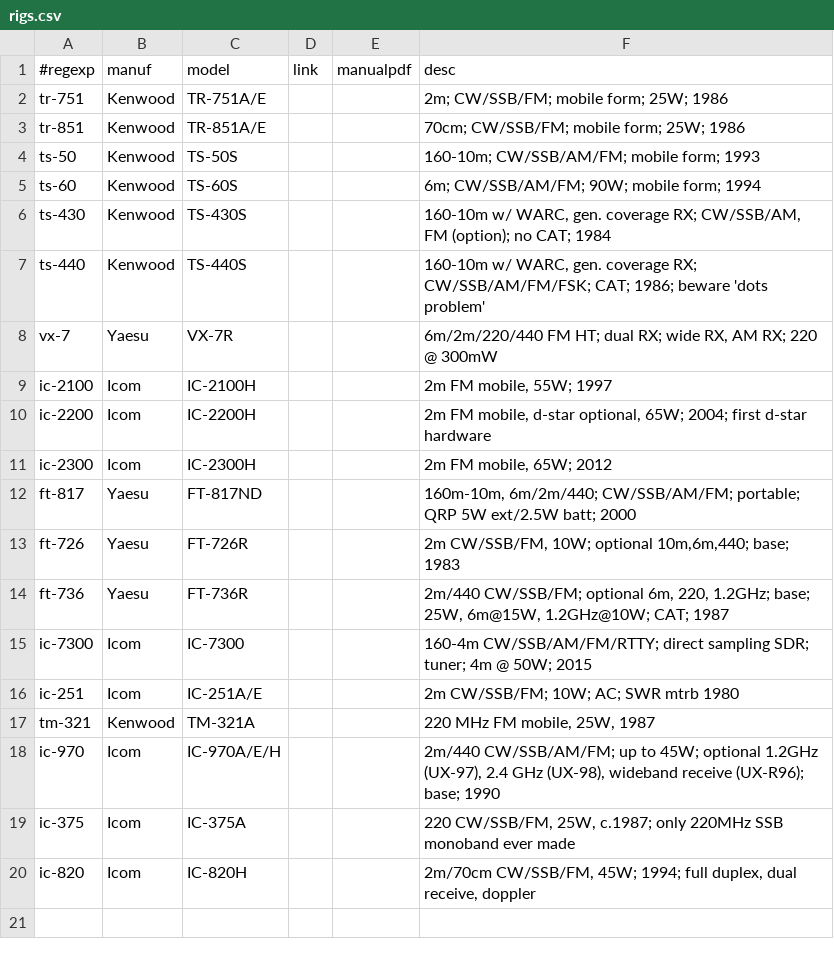
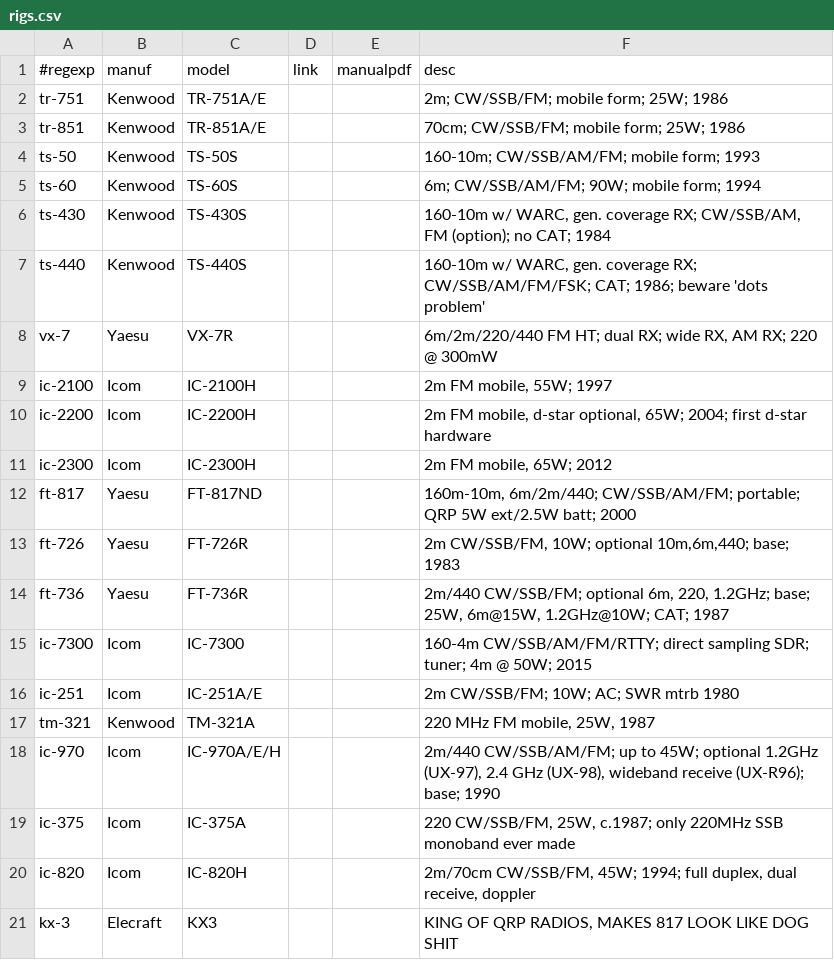
Before and after one commit to molo1134/rigs, a CSV file: rigs.csv, drawn as a sheet.

Commit message:
Update rigs.csv

```diff
--- a/rigs.csv
+++ b/rigs.csv
@@ -20 +20,2 @@ ic-375,Icom,IC-375A,,,"220 CW/SSB/FM, 25W, c.1987; only 220MHz SSB monoband ever
 ic-820,Icom,IC-820H,,,"2m/70cm CW/SSB/FM, 45W; 1994; full duplex, dual receive, doppler"
+kx-3,Elecraft,KX3,,,"KING OF QRP RADIOS, MAKES 817 LOOK LIKE DOG SHIT"
```
